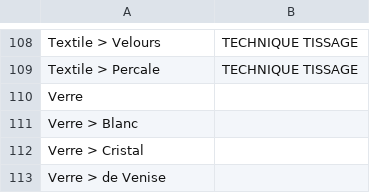
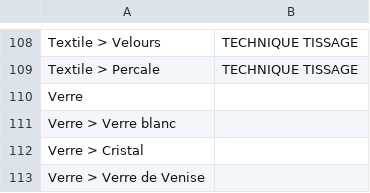
Before and after one commit to entrepreneur-interet-general/gobelins, a TSV file: database/seeds/materials.tsv, drawn as a sheet; only a part is shown, gaps mark what is left out.

Commit message:
Filters: finish materials filter.

```diff
--- a/database/seeds/materials.tsv
+++ b/database/seeds/materials.tsv
@@ -110,4 +110,4 @@ Textile > Percale	TECHNIQUE TISSAGE
 Verre	
-Verre > Blanc	
+Verre > Verre blanc	
 Verre > Cristal	
-Verre > de Venise	
+Verre > Verre de Venise	
```
Also changed, not shown: 4 other files.
